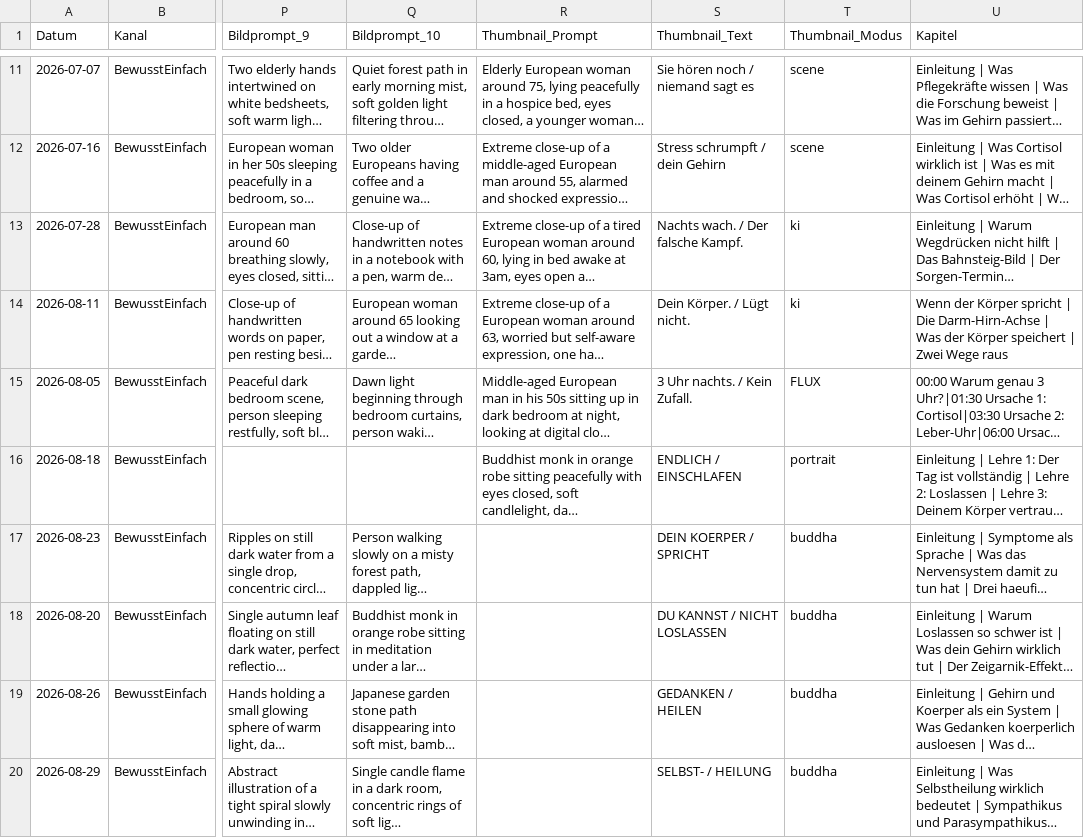
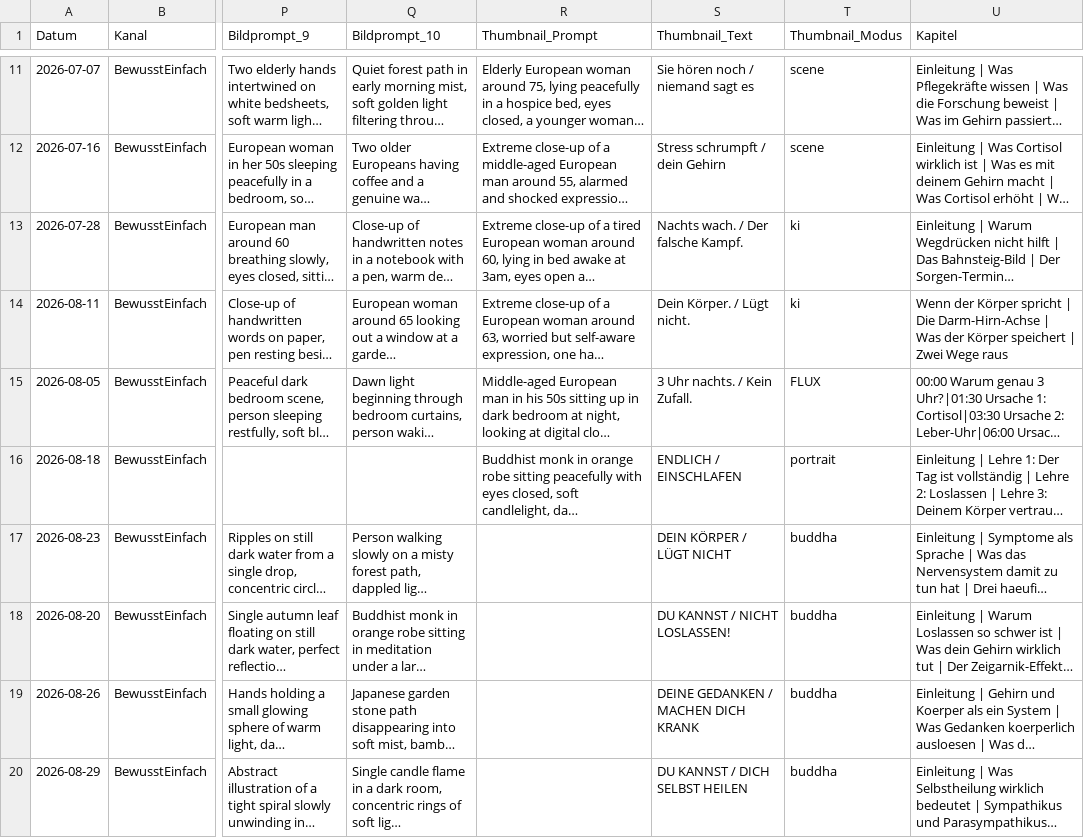
Before and after one commit to anstock-58/instagram-autopilot, a CSV file: outputs/youtube-produktion/video-contentplan.csv, drawn as a sheet; only a part is shown, gaps mark what is left out; long unchanged cells end in …; the diff names each change by its address in the sheet, - before the commit and + after, or states it on an @@ line.

```diff
--- a/outputs/youtube-produktion/video-contentplan.csv
+++ b/outputs/youtube-produktion/video-contentplan.csv
-S17 (Thumbnail_Text): DEIN KOERPER / SPRICHT
+S17 (Thumbnail_Text): DEIN KÖRPER / LÜGT NICHT
-S18 (Thumbnail_Text): DU KANNST / NICHT LOSLASSEN
+S18 (Thumbnail_Text): DU KANNST / NICHT LOSLASSEN!
-S19 (Thumbnail_Text): GEDANKEN / HEILEN
+S19 (Thumbnail_Text): DEINE GEDANKEN / MACHEN DICH KRANK
-S20 (Thumbnail_Text): SELBST- / HEILUNG
+S20 (Thumbnail_Text): DU KANNST / DICH SELBST HEILEN
```
Also changed, not shown: 1 other file.
